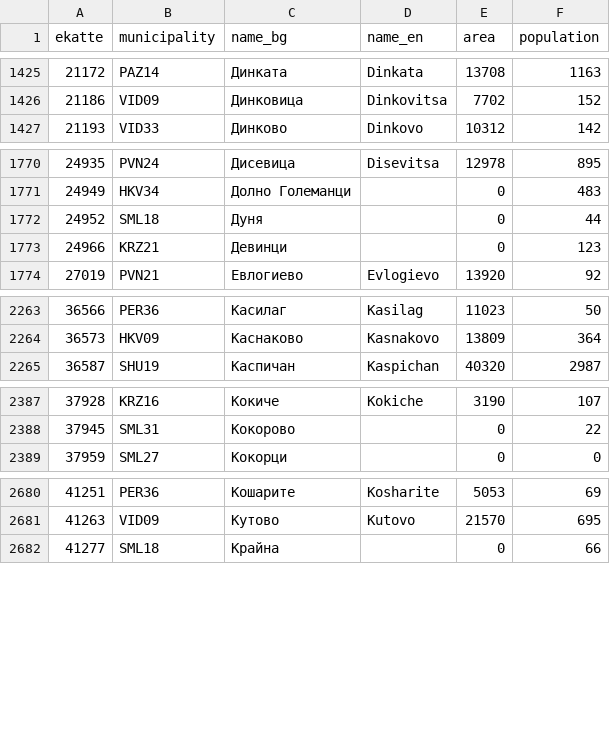
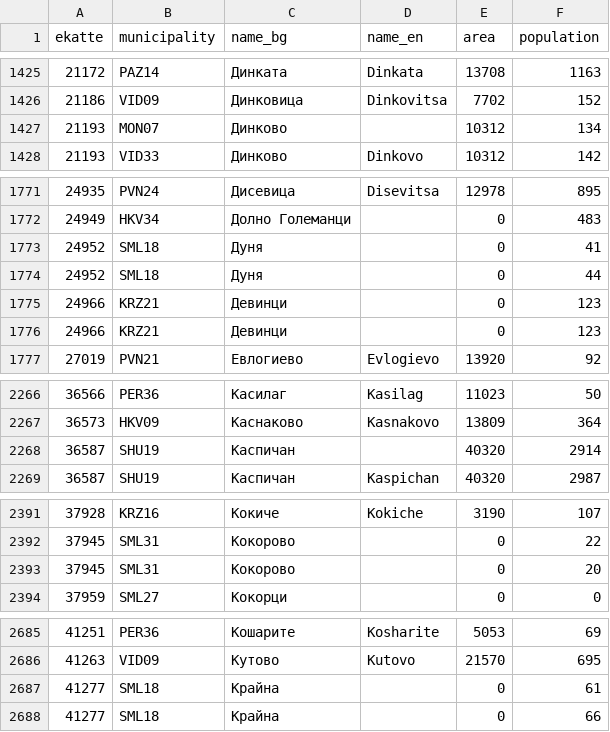
Before and after one commit to yurukov/Bulgaria-geocoding, a CSV file: settlements.csv, drawn as a sheet; only a part is shown, gaps mark what is left out; the diff covers the shown part only.

Commit message:
add missing settlements

```diff
--- a/settlements.csv
+++ b/settlements.csv
@@ -1426,2 +1426,3 @@ ekatte,municipality,name_bg,name_en,area,population
 21186,VID09,Динковица,Dinkovitsa,7702,152
+21193,MON07,Динково,,10312,134
 21193,VID33,Динково,Dinkovo,10312,142
@@ -1771,4 +1772,6 @@ ekatte,municipality,name_bg,name_en,area,population
 24949,HKV34,Долно Големанци,,0,483
+24952,SML18,Дуня,,0,41
 24952,SML18,Дуня,,0,44
 24966,KRZ21,Девинци,,0,123
+24966,KRZ21,Девинци,,0,123
 27019,PVN21,Евлогиево,Evlogievo,13920,92
@@ -2264,2 +2267,3 @@ ekatte,municipality,name_bg,name_en,area,population
 36573,HKV09,Каснаково,Kasnakovo,13809,364
+36587,SHU19,Каспичан,,40320,2914
 36587,SHU19,Каспичан,Kaspichan,40320,2987
@@ -2388,2 +2392,3 @@ ekatte,municipality,name_bg,name_en,area,population
 37945,SML31,Кoкорово,,0,22
+37945,SML31,Кокорово,,0,20
 37959,SML27,Кокорци,,0,0
@@ -2681,2 +2686,3 @@ ekatte,municipality,name_bg,name_en,area,population
 41263,VID09,Кутово,Kutovo,21570,695
+41277,SML18,Крайна,,0,61
 41277,SML18,Крайна,,0,66
```
Also changed, not shown: 5 added rows elsewhere in this file, 1 other file.
